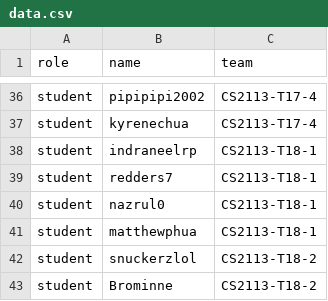
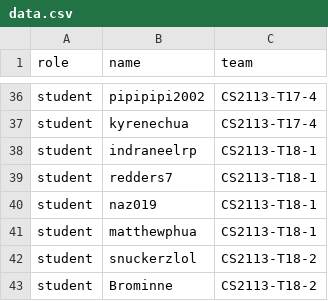
Before and after one commit to nus-cs2113-AY2223S1/alpha, a CSV file: data.csv, drawn as a sheet; only a part is shown, gaps mark what is left out.

Commit message:
Update data.csv

```diff
--- a/data.csv
+++ b/data.csv
@@ -39,3 +39,3 @@ student,indraneelrp,CS2113-T18-1
 student,redders7,CS2113-T18-1
-student,nazrul0,CS2113-T18-1
+student,naz019,CS2113-T18-1
 student,matthewphua,CS2113-T18-1
```
